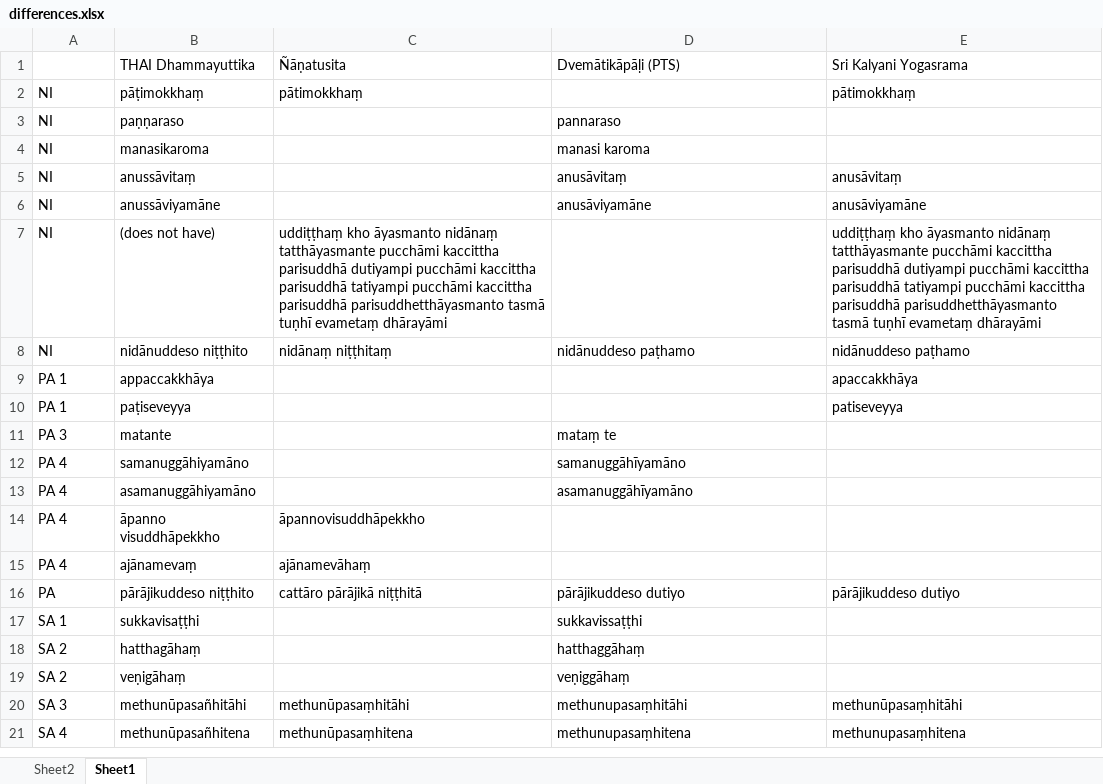
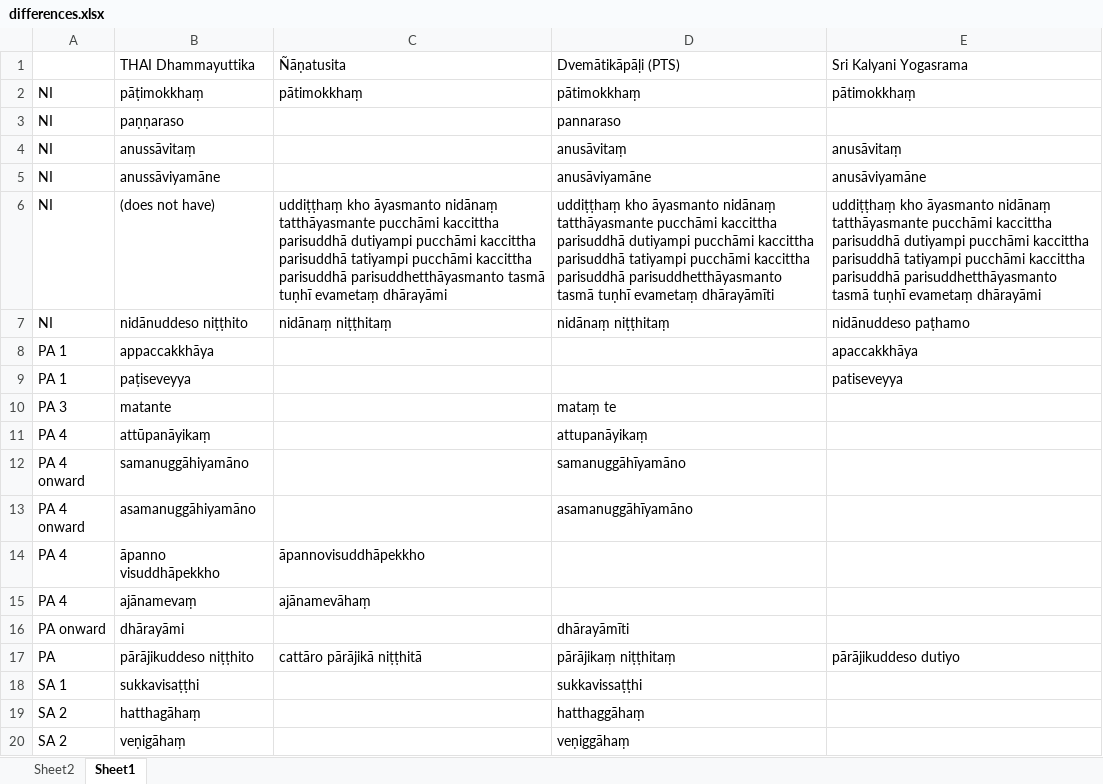
Before and after one commit to cjtoolseram/patimokkha_dict, an Excel workbook: source/differences.xlsx, sheet Sheet1, drawn as a sheet; only a part is shown; the shorter side is filled out with more unchanged rows; values as stored, in another font and other column widths than the file's, no borders; removed rows and columns are numbered as before the commit, all else as after; ↵ is a line break in a cell; the diff covers the shown part only; the diff names each change by its address in the sheet, - before the commit and + after, or states it on an @@ line.

```diff
--- a/source/differences.xlsx (sheet Sheet1)
+++ b/source/differences.xlsx (sheet Sheet1)
-D2 (Dvemātikāpāḷi (PTS)): (empty)
+D2 (Dvemātikāpāḷi (PTS)): pātimokkhaṃ
-row 4: NI | manasikaroma |  | manasi karoma
-D6 (Dvemātikāpāḷi (PTS)): (empty)
+D6 (Dvemātikāpāḷi (PTS)): uddiṭṭhaṃ kho āyasmanto nidānaṃ tatthāyasmante pucchāmi kaccittha parisuddhā dutiyampi pucchāmi kaccittha parisuddhā tatiyampi pucchāmi kaccittha parisuddhā parisuddhetthāyasmanto tasmā tuṇhī evametaṃ dhārayāmīti
-D7 (Dvemātikāpāḷi (PTS)): nidānuddeso paṭhamo
+D7 (Dvemātikāpāḷi (PTS)): nidānaṃ niṭṭhitaṃ
+row 11: PA 4 | attūpanāyikaṃ |  | attupanāyikaṃ
-A12:A13: PA 4
+A12:A13: PA 4 ↵ onward
+row 16: PA onward | dhārayāmi |  | dhārayāmīti
-D17 (Dvemātikāpāḷi (PTS)): pārājikuddeso dutiyo
+D17 (Dvemātikāpāḷi (PTS)): pārājikaṃ niṭṭhitaṃ
```
Also changed, not shown: 5 added rows, 3 removed rows and 12 edited cells elsewhere in this sheet, 2 other files.
